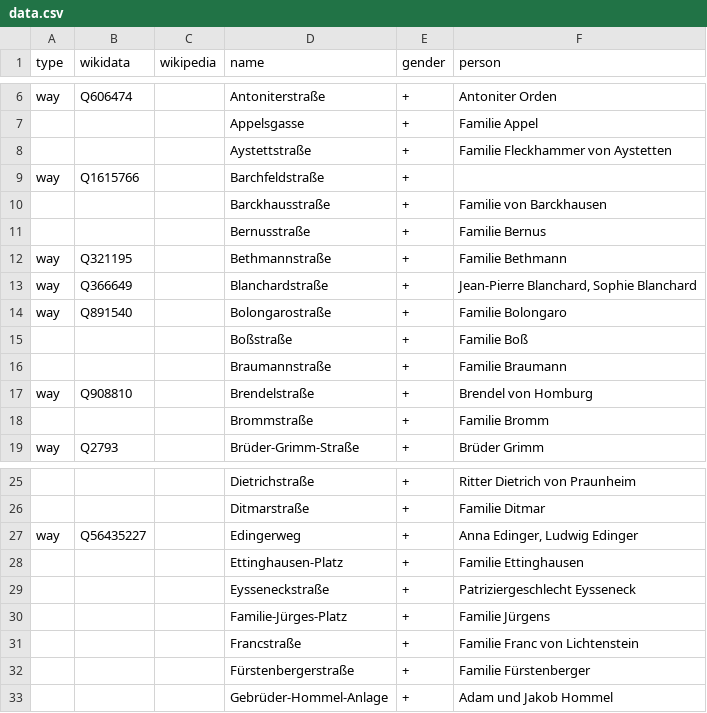
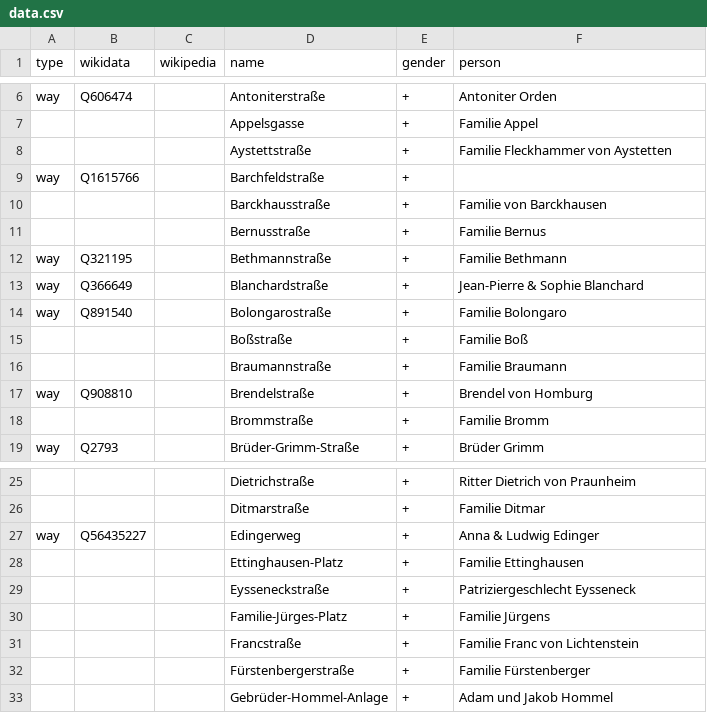
Before and after one commit to EqualStreetNames/equalstreetnames-frankfurt-am-main, a CSV file: data/data.csv, drawn as a sheet; only a part is shown, gaps mark what is left out; the diff names each change by its address in the sheet, - before the commit and + after, or states it on an @@ line.

Commit message:
Update data.csv

```diff
--- a/data/data.csv
+++ b/data/data.csv
-F13 (person): Jean-Pierre Blanchard, Sophie Blanchard
+F13 (person): Jean-Pierre & Sophie Blanchard
-F27 (person): Anna Edinger, Ludwig Edinger
+F27 (person): Anna & Ludwig Edinger
```
